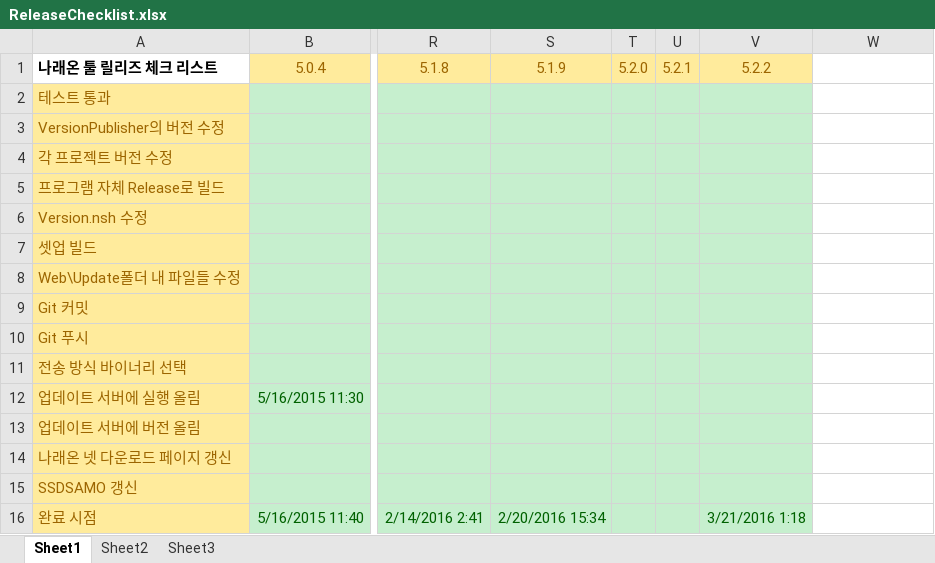
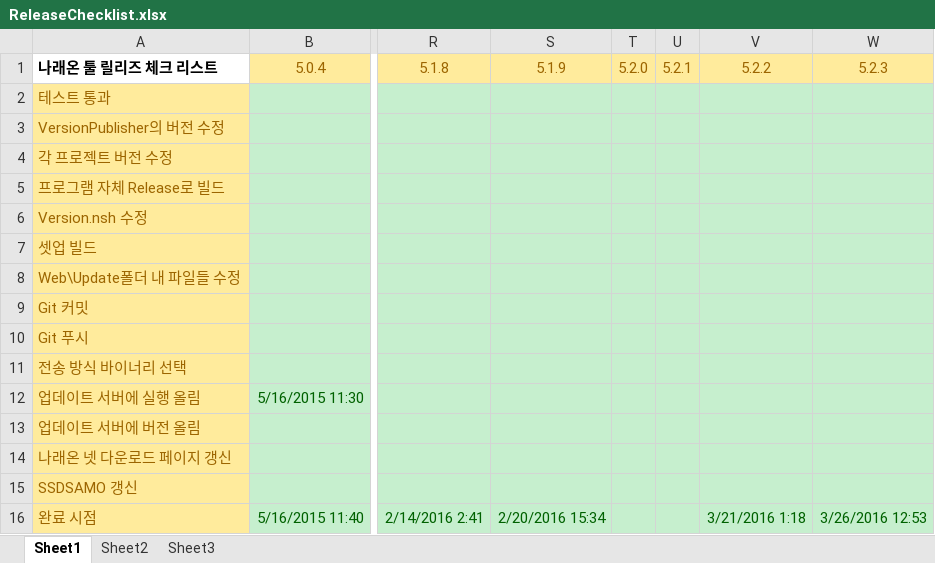
Before and after one commit to ebangin127/naraeon-ssd, an Excel workbook: ReleaseChecklist.xlsx, sheet Sheet1, drawn as a sheet; only a part is shown, gaps mark what is left out; values as stored, in another font and other column widths than the file's, no borders; the diff names each change by its address in the sheet, - before the commit and + after, or states it on an @@ line.

Commit message:
* 5.2.3 릴리즈

```diff
--- a/ReleaseChecklist.xlsx (sheet Sheet1)
+++ b/ReleaseChecklist.xlsx (sheet Sheet1)
-W1: (empty)
+W1: 5.2.3
-W1 fill: none
+W1 fill: #FFEB9C
-W2:W16 fill: none
+W2:W16 fill: #C6EFCE
-W16 (5.2.3): (empty)
+W16 (5.2.3): 3/26/2016 12:53
```
